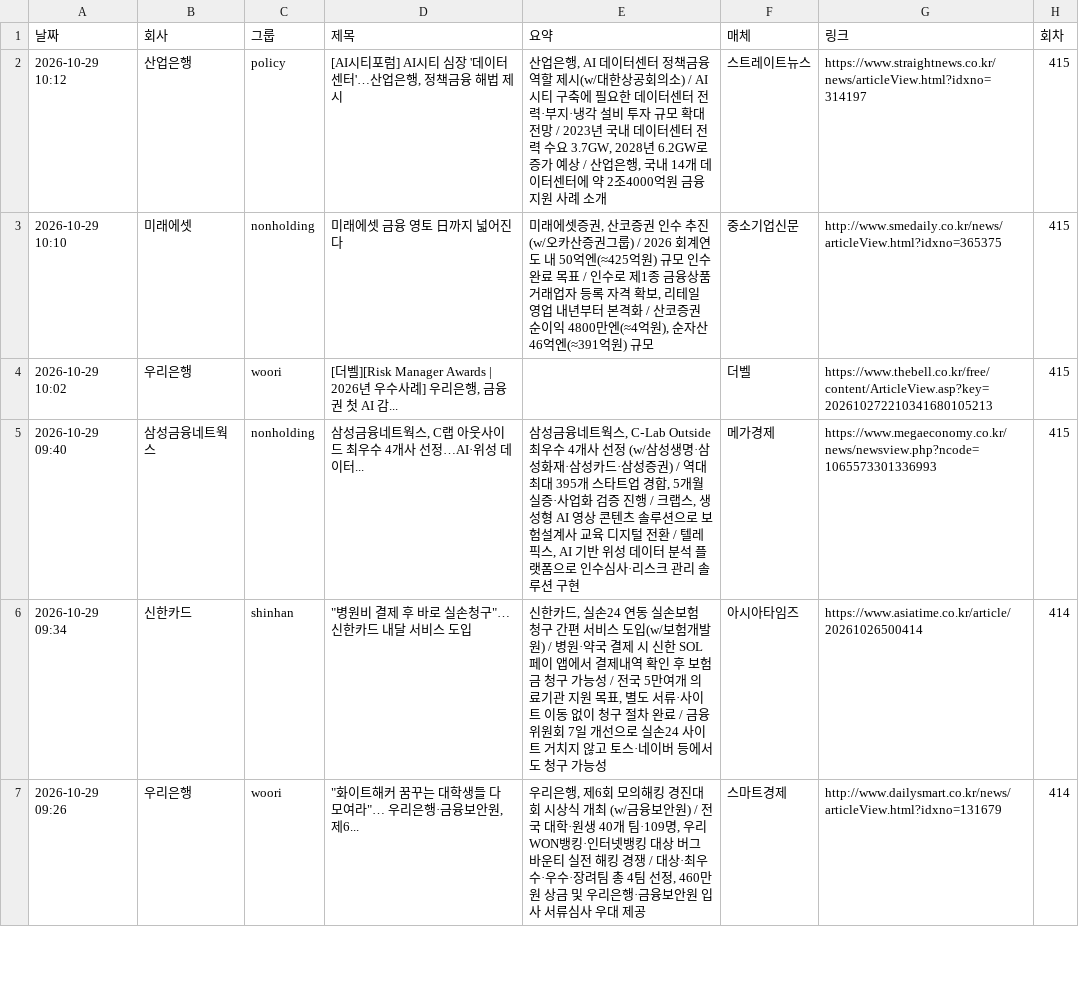
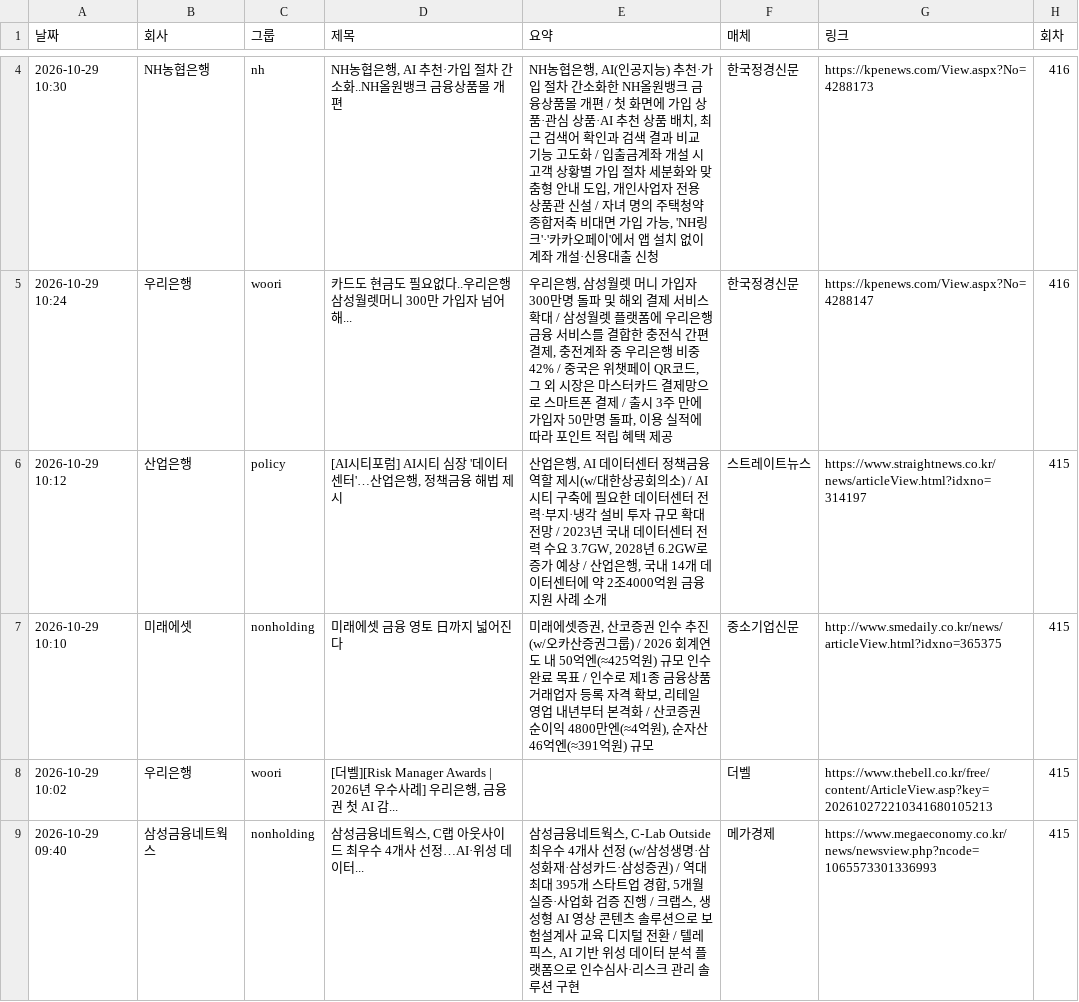
Before and after one commit to yeo6119-commits/financial-news, a CSV file: archive/2026-10-29.csv, drawn as a sheet; only a part is shown, gaps mark what is left out; the shorter side is filled out with more unchanged rows; the diff covers the shown part only; the diff names each change by its address in the sheet, - before the commit and + after, or states it on an @@ line.

```diff
--- a/archive/2026-10-29.csv
+++ b/archive/2026-10-29.csv
+row 4: 2026-10-29 10:30 | NH농협은행 | nh | NH농협은행, AI 추천·가입 절차 간소화..NH올원뱅크 금융상품몰 개편 | NH농협은행, AI(인공지능) 추천·가입 절차 간소화한 NH올원뱅크 금융상품몰 개편 / 첫 화면에 가입 상품·관심 상품·AI 추천 상품 배치, 최근 검색어 확인과 검색 결과 비교 기능 고도화 / 입출금계좌 개설 시 고객 상황별 가입 절차 세분화와 맞춤형 안내 도입, 개인사업자 전용 상품관 신설 / 자녀 명의 주택청약종합저축 비대면 가입 가능, 'NH링크'·'카카오페이'에서 앱 설치 없이 계좌 개설·신용대출 신청 | 한국정경신문 | https://kpenews.com/View.aspx?No=4288173 | 416
+row 5: 2026-10-29 10:24 | 우리은행 | woori | 카드도 현금도 필요없다..우리은행 삼성월렛머니 300만 가입자 넘어 해... | 우리은행, 삼성월렛 머니 가입자 300만명 돌파 및 해외 결제 서비스 확대 / 삼성월렛 플랫폼에 우리은행 금융 서비스를 결합한 충전식 간편결제, 충전계좌 중 우리은행 비중 42% / 중국은 위챗페이 QR코드, 그 외 시장은 마스터카드 결제망으로 스마트폰 결제 / 출시 3주 만에 가입자 50만명 돌파, 이용 실적에 따라 포인트 적립 혜택 제공 | 한국정경신문 | https://kpenews.com/View.aspx?No=4288147 | 416
```
Also changed, not shown: 4 added rows elsewhere in this file, 4 other files.
